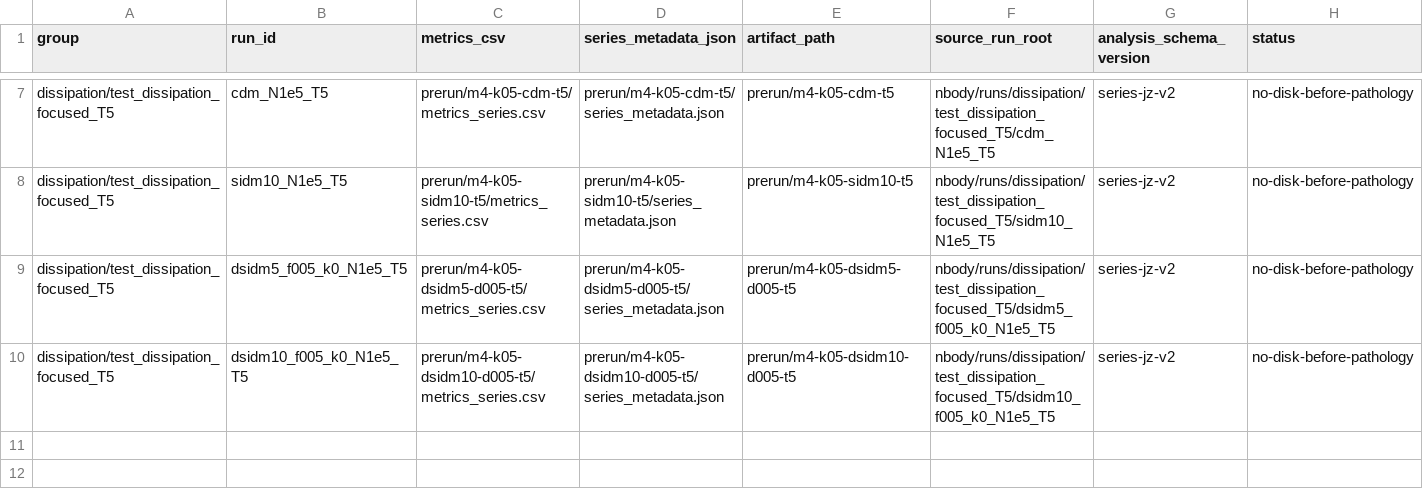
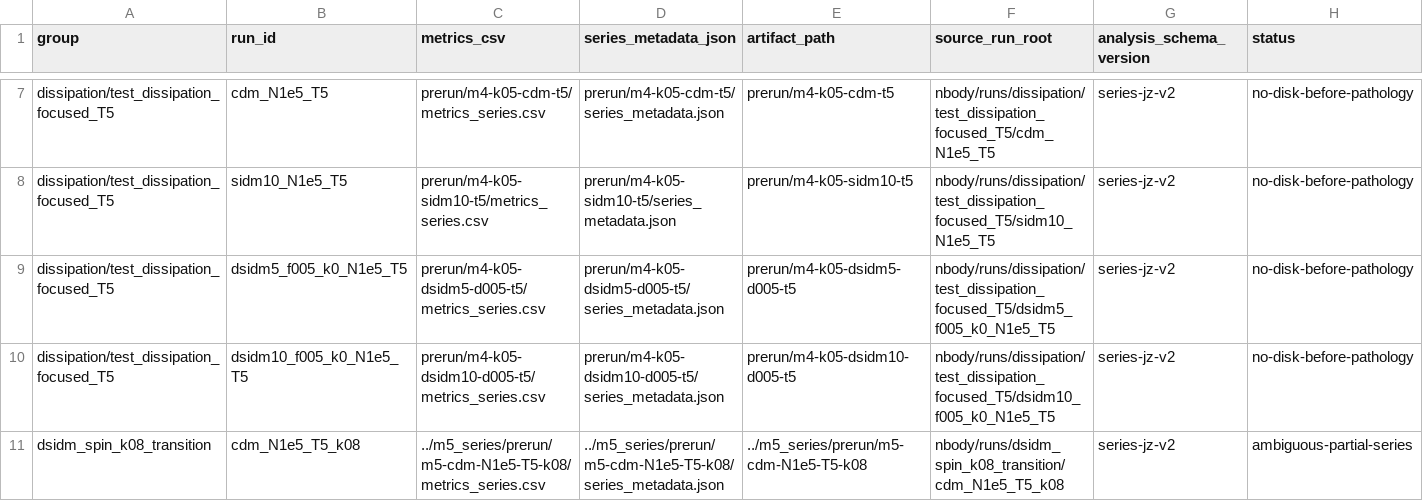
Before and after one commit to impermast/Gadget2_docker, a CSV file: nbody/analysis/presentations/conference_2026/m4_series/series_index.csv, drawn as a sheet; only a part is shown, gaps mark what is left out; rows hold the shown columns only; the diff names each change by its address in the sheet, - before the commit and + after, or states it on an @@ line.

```diff
--- a/nbody/analysis/presentations/conference_2026/m4_series/series_index.csv
+++ b/nbody/analysis/presentations/conference_2026/m4_series/series_index.csv
+row 11: dsidm_spin_k08_transition | cdm_N1e5_T5_k08 | ../m5_series/prerun/m5-cdm-N1e5-T5-k08/metrics_series.csv | ../m5_series/prerun/m5-cdm-N1e5-T5-k08/series_metadata.json | ../m5_series/prerun/m5-cdm-N1e5-T5-k08 | nbody/runs/dsidm_spin_k08_transition/cdm_N1e5_T5_k08 | series-jz-v2 | ambiguous-partial-series
```
Also changed, not shown: nbody/analysis/presentations/conference_2026/run_manifest.csv, 7 other files.
